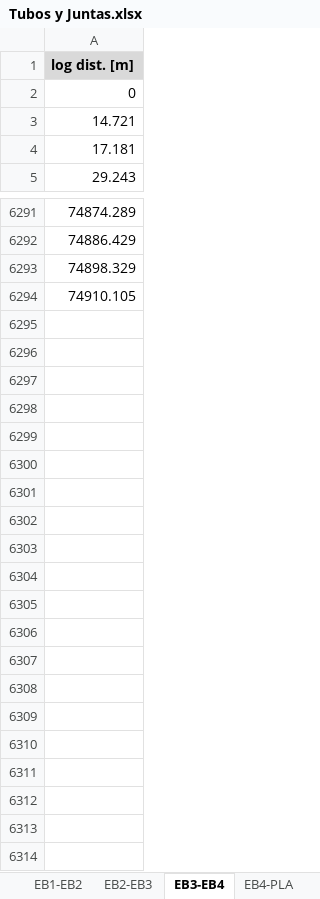
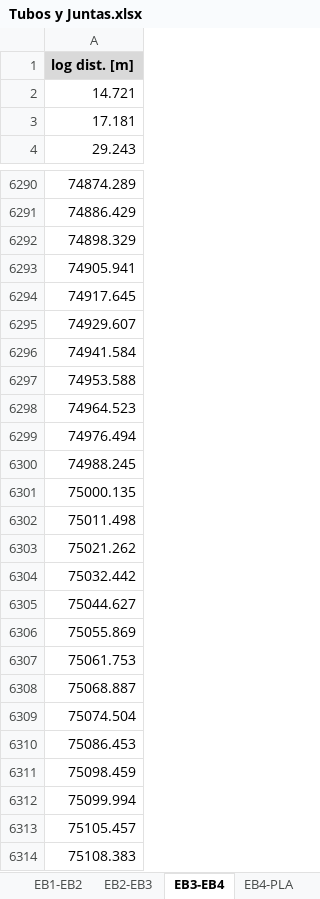
Before and after one commit to asuazos/VandV, an Excel workbook: Planos/Tubos y Juntas.xlsx, sheet EB3-EB4, drawn as a sheet; only a part is shown, gaps mark what is left out; values as stored, in another font and other column widths than the file's, no borders; removed rows and columns are numbered as before the commit, all else as after; the diff names each change by its address in the sheet, - before the commit and + after, or states it on an @@ line.

Commit message:
Add files via upload

```diff
--- a/Planos/Tubos y Juntas.xlsx (sheet EB3-EB4)
+++ b/Planos/Tubos y Juntas.xlsx (sheet EB3-EB4)
-row 2: 0
-A6293: 74910.105
+A6293: 74905.941
+row 6294: 74917.645
+row 6295: 74929.607
+row 6296: 74941.584
+row 6297: 74953.588
+row 6298: 74964.523
+row 6299: 74976.494
+row 6300: 74988.245
+row 6301: 75000.135
+row 6302: 75011.498
+row 6303: 75021.262
+row 6304: 75032.442
+row 6305: 75044.627
+row 6306: 75055.869
+row 6307: 75061.753
+row 6308: 75068.887
+row 6309: 75074.504
+row 6310: 75086.453
+row 6311: 75098.459
+row 6312: 75099.994
+row 6313: 75105.457
+row 6314: 75108.383
```
